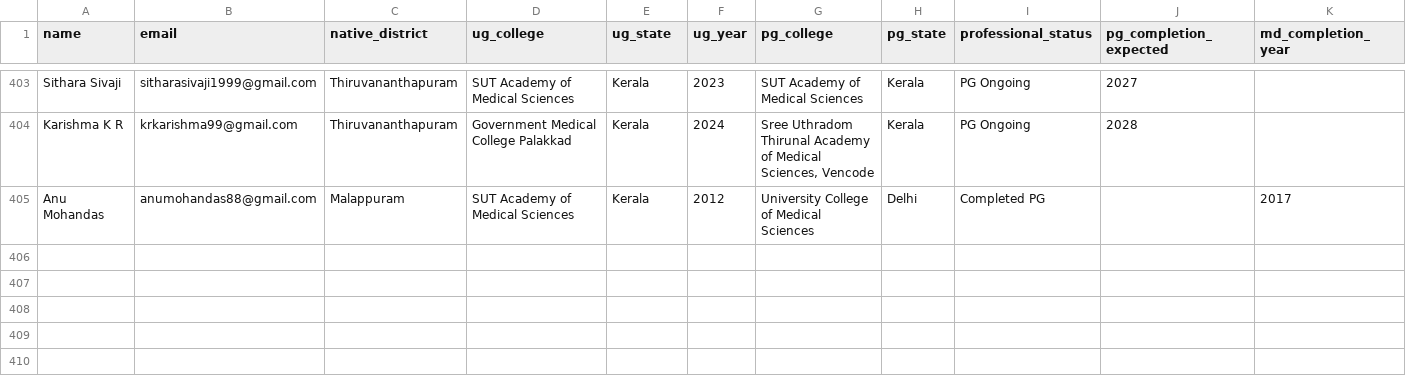
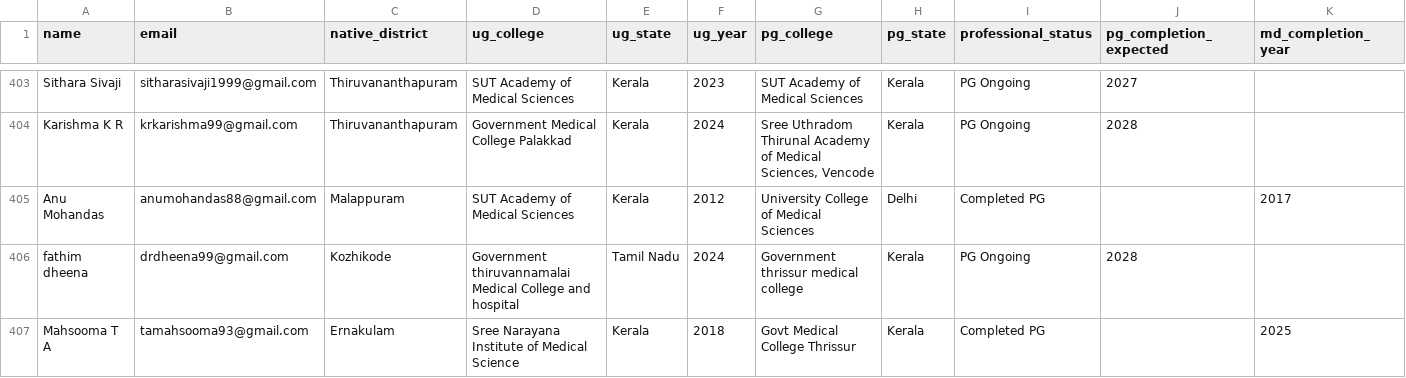
Before and after one commit to SharanStudio/cmmdb, a CSV file: site/directory.csv, drawn as a sheet; only a part is shown, gaps mark what is left out; rows hold the shown columns only; the diff names each change by its address in the sheet, - before the commit and + after, or states it on an @@ line.

Commit message:
Auto-update directory: 10/23/2026, 5:17:08 AM

```diff
--- a/site/directory.csv
+++ b/site/directory.csv
+row 406: fathim dheena | drdheena99@gmail.com | Kozhikode | Government thiruvannamalai Medical College and hospital | Tamil Nadu | 2024 | Government thrissur medical college | Kerala | PG Ongoing | 2028
+row 407: Mahsooma T A | tamahsooma93@gmail.com | Ernakulam | Sree Narayana Institute of Medical Science | Kerala | 2018 | Govt Medical College Thrissur | Kerala | Completed PG |  | 2025
```
